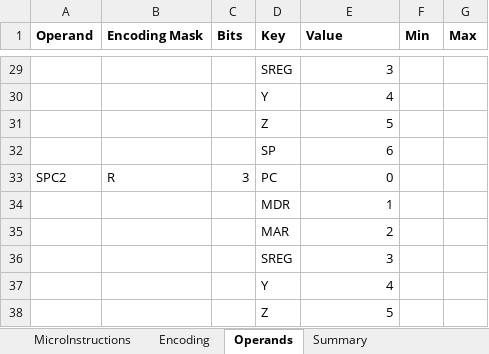
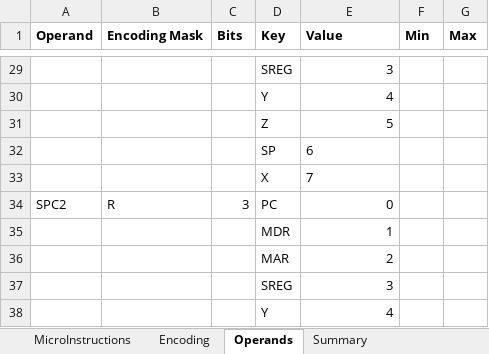
Before and after one commit to joelluijmes/hasm, an Excel workbook: HasmParser/Resources/Instructionset with Encoding (rev3).xlsx, sheet Operands, drawn as a sheet; only a part is shown, gaps mark what is left out; the shorter side is filled out with more unchanged rows; values as stored, in another font and other column widths than the file's, no borders; the diff names each change by its address in the sheet, - before the commit and + after, or states it on an @@ line.

```diff
--- a/HasmParser/Resources/Instructionset with Encoding (rev3).xlsx (sheet Operands)
+++ b/HasmParser/Resources/Instructionset with Encoding (rev3).xlsx (sheet Operands)
-E32 alignment: right
+E32 alignment: left
+row 33:  |  |  | X | 7
```
Also changed, not shown: sheet MicroInstructions, sheet Encoding, 4 other files.
